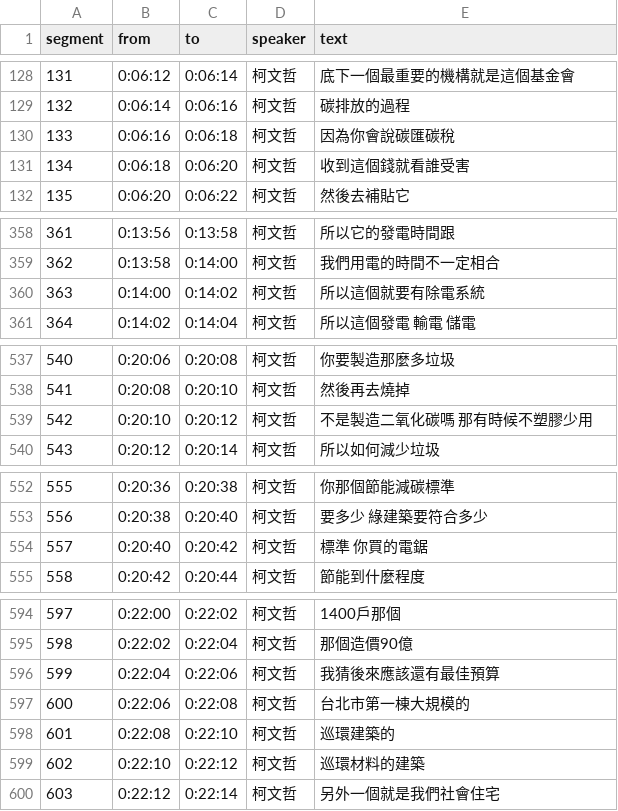
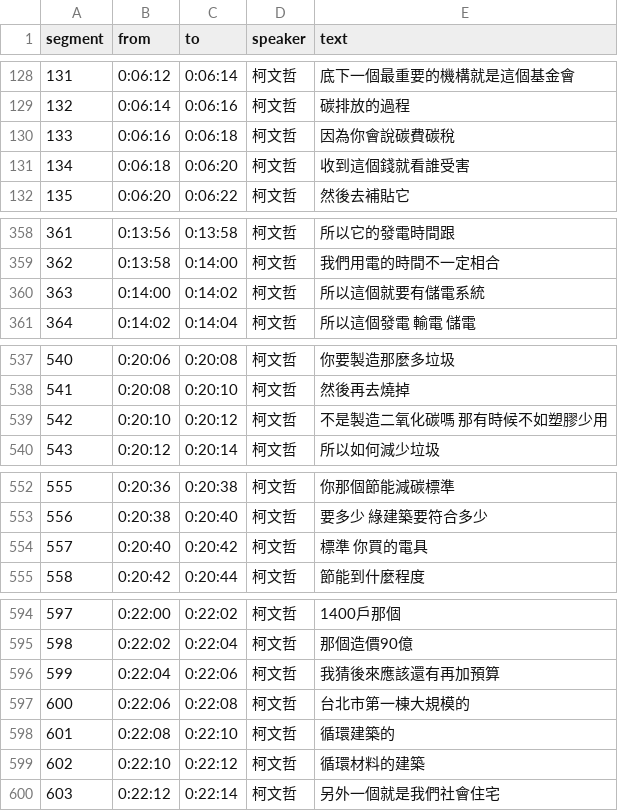
Before and after one commit to readr-data/2024_election_talks, a CSV file: kp24.csv, drawn as a sheet; only a part is shown, gaps mark what is left out; the diff covers the shown part only.

Commit message:
Update kp24.csv
改錯字

```diff
--- a/kp24.csv
+++ b/kp24.csv
@@ -129,3 +129,3 @@ segment,from,to,speaker,text
 132,0:06:14,0:06:16,柯文哲,碳排放的過程
-133,0:06:16,0:06:18,柯文哲,因為你會說碳匯碳稅
+133,0:06:16,0:06:18,柯文哲,因為你會說碳費碳稅
 134,0:06:18,0:06:20,柯文哲,收到這個錢就看誰受害
@@ -359,3 +359,3 @@ segment,from,to,speaker,text
 362,0:13:58,0:14:00,柯文哲,我們用電的時間不一定相合
-363,0:14:00,0:14:02,柯文哲,所以這個就要有除電系統
+363,0:14:00,0:14:02,柯文哲,所以這個就要有儲電系統
 364,0:14:02,0:14:04,柯文哲,所以這個發電 輸電 儲電
@@ -538,3 +538,3 @@ segment,from,to,speaker,text
 541,0:20:08,0:20:10,柯文哲,然後再去燒掉
-542,0:20:10,0:20:12,柯文哲,不是製造二氧化碳嗎 那有時候不塑膠少用
+542,0:20:10,0:20:12,柯文哲,不是製造二氧化碳嗎 那有時候不如塑膠少用
 543,0:20:12,0:20:14,柯文哲,所以如何減少垃圾
@@ -553,3 +553,3 @@ segment,from,to,speaker,text
 556,0:20:38,0:20:40,柯文哲,要多少 綠建築要符合多少
-557,0:20:40,0:20:42,柯文哲,標準 你買的電鋸
+557,0:20:40,0:20:42,柯文哲,標準 你買的電具
 558,0:20:42,0:20:44,柯文哲,節能到什麼程度
@@ -595,6 +595,6 @@ segment,from,to,speaker,text
 598,0:22:02,0:22:04,柯文哲,那個造價90億
-599,0:22:04,0:22:06,柯文哲,我猜後來應該還有最佳預算
+599,0:22:04,0:22:06,柯文哲,我猜後來應該還有再加預算
 600,0:22:06,0:22:08,柯文哲,台北市第一棟大規模的
-601,0:22:08,0:22:10,柯文哲,巡環建築的
-602,0:22:10,0:22:12,柯文哲,巡環材料的建築
+601,0:22:08,0:22:10,柯文哲,循環建築的
+602,0:22:10,0:22:12,柯文哲,循環材料的建築
 603,0:22:12,0:22:14,柯文哲,另外一個就是我們社會住宅
```
Also changed, not shown: 1 edited cell elsewhere in this file.
